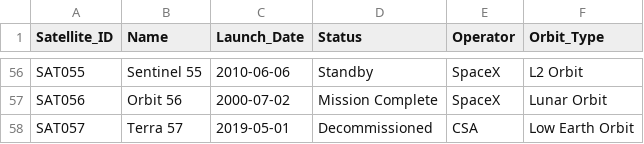
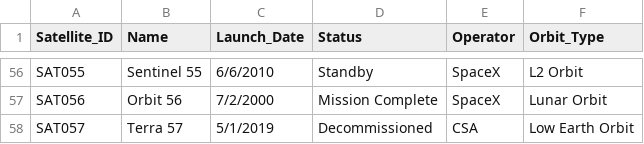
Before and after one commit to sahansasindu/satellite_details, a CSV file: satellite_details/satellites.csv, drawn as a sheet; only a part is shown, gaps mark what is left out; the diff covers the shown part only; the diff names each change by its address in the sheet, - before the commit and + after, or states it on an @@ line.

```diff
--- a/satellite_details/satellites.csv
+++ b/satellite_details/satellites.csv
-C56 (Launch_Date): 2010-06-06
+C56 (Launch_Date): 6/6/2010
-C57 (Launch_Date): 2000-07-02
+C57 (Launch_Date): 7/2/2000
-C58 (Launch_Date): 2019-05-01
+C58 (Launch_Date): 5/1/2019
```
Also changed, not shown: 54 edited cells elsewhere in this file, satellite_details/Generated_Instruments.csv, satellite_details/Generated_Missions.csv.
